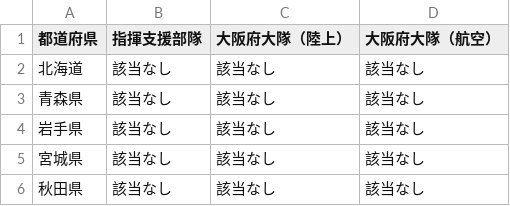
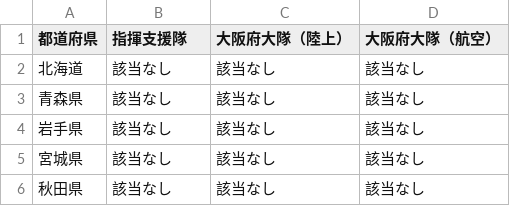
Before and after one commit to tadakazu1972/FireEmergencyiOS, a CSV file: FireEmergency/kaiiki7_multi.csv, drawn as a sheet; only a part is shown.

```diff
--- a/FireEmergency/kaiiki7_multi.csv
+++ b/FireEmergency/kaiiki7_multi.csv
@@ -1,2 +1,2 @@
-都道府県,指揮支援部隊,大阪府大隊（陸上）,大阪府大隊（航空）
+都道府県,指揮支援隊,大阪府大隊（陸上）,大阪府大隊（航空）
 北海道,該当なし,該当なし,該当なし
```
Also changed, not shown: FireEmergency/kaiiki6strong_multi.csv, FireEmergency/kaiiki6weak_multi.csv, 8 other files.
